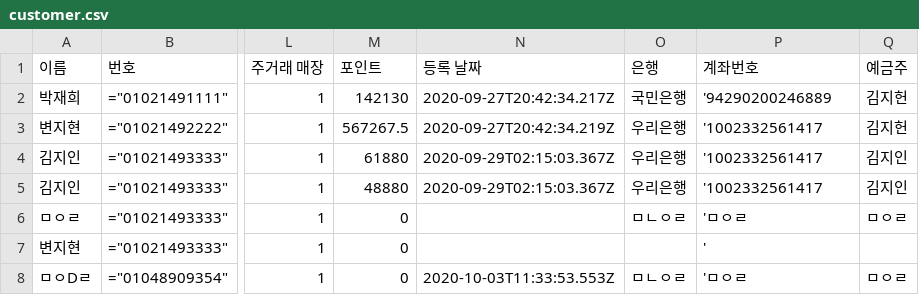
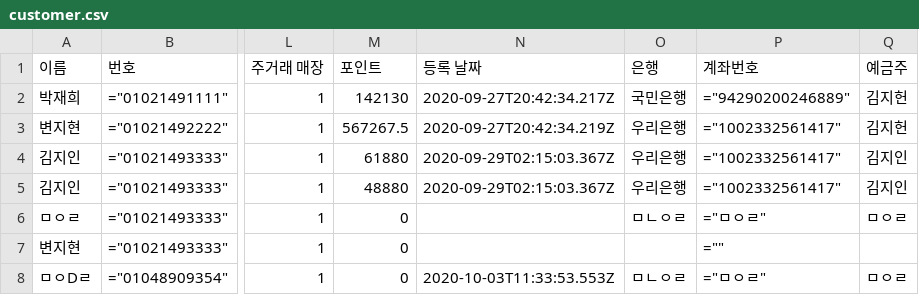
Before and after one commit to wlgjs8/MarketBalgyun-Backend, a CSV file: public/customer.csv, drawn as a sheet; only a part is shown, gaps mark what is left out; the diff names each change by its address in the sheet, - before the commit and + after, or states it on an @@ line.

```diff
--- a/public/customer.csv
+++ b/public/customer.csv
-P2 (계좌번호): '94290200246889
+P2 (계좌번호): ="94290200246889"
-P3:P5 (계좌번호): '1002332561417
+P3:P5 (계좌번호): ="1002332561417"
-P6 (계좌번호): 'ㅁㅇㄹ
+P6 (계좌번호): ="ㅁㅇㄹ"
-P7 (계좌번호): '
+P7 (계좌번호): =""
-P8 (계좌번호): 'ㅁㅇㄹ
+P8 (계좌번호): ="ㅁㅇㄹ"
```
Also changed, not shown: 3 other files.
